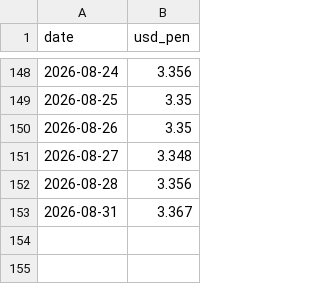
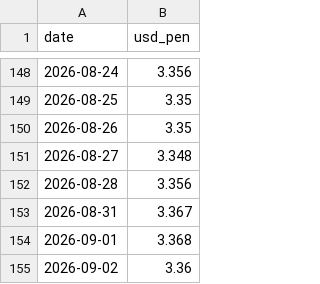
Before and after one commit to acm02-a/pen-radar, a CSV file: data/history.csv, drawn as a sheet; only a part is shown, gaps mark what is left out; the diff names each change by its address in the sheet, - before the commit and + after, or states it on an @@ line.

```diff
--- a/data/history.csv
+++ b/data/history.csv
+row 154: 2026-09-01 | 3.368
+row 155: 2026-09-02 | 3.36
```
Also changed, not shown: 3 other files.
